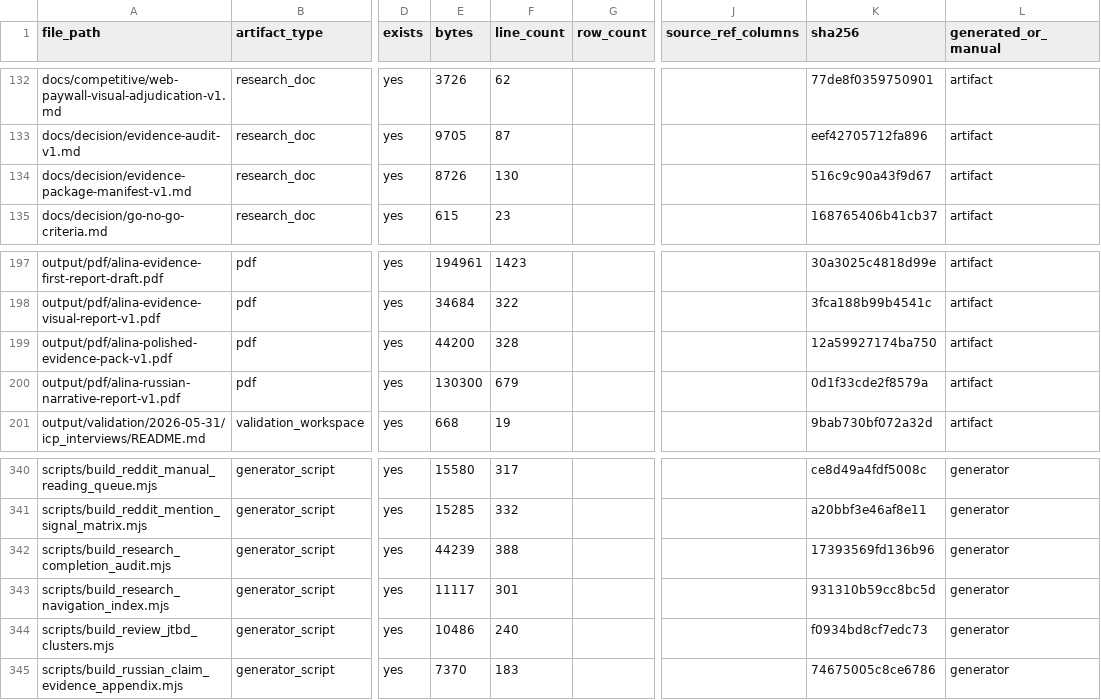
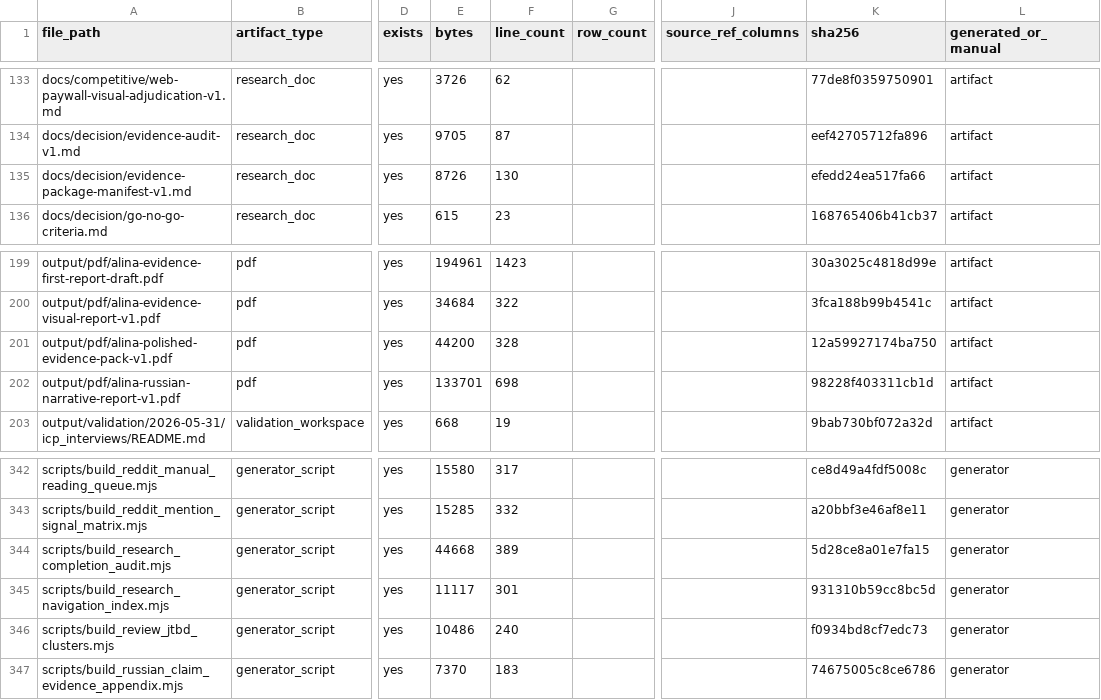
Before and after one commit to kirbudilov01/alina-research, a CSV file: data_processed/evidence_artifact_manifest.csv, drawn as a sheet; only a part is shown, gaps mark what is left out; addresses are those after the commit; the diff covers the shown part only; the diff names each change by its address in the sheet, - before the commit and + after, or states it on an @@ line.

```diff
--- a/data_processed/evidence_artifact_manifest.csv
+++ b/data_processed/evidence_artifact_manifest.csv
-K135 (sha256): 516c9c90a43f9d67
+K135 (sha256): efedd24ea517fa66
-E202 (bytes): 130300
+E202 (bytes): 133701
-F202 (line_count): 679
+F202 (line_count): 698
-K202 (sha256): 0d1f33cde2f8579a
+K202 (sha256): 98228f403311cb1d
-E344 (bytes): 44239
+E344 (bytes): 44668
-F344 (line_count): 388
+F344 (line_count): 389
-K344 (sha256): 17393569fd136b96
+K344 (sha256): 5d28ce8a01e7fa15
```
Also changed, not shown: 3 added rows and 20 edited cells elsewhere in this file, data_processed/research_completion_audit.csv, 14 other files.
